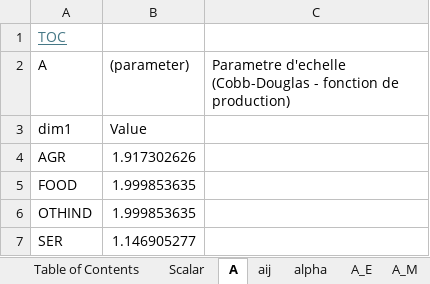
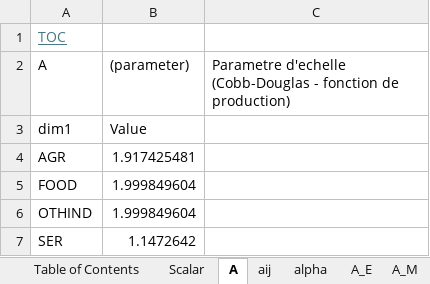
Before and after one commit to ramaharo/EXTER-MADA, an Excel workbook: output/parameters.xlsx, sheet A, drawn as a sheet; values as stored, in another font and other column widths than the file's, no borders; the diff names each change by its address in the sheet, - before the commit and + after, or states it on an @@ line.

```diff
--- a/output/parameters.xlsx (sheet A)
+++ b/output/parameters.xlsx (sheet A)
-B4 ((parameter)): 1.917302626
+B4 ((parameter)): 1.917425481
-B5:B6 ((parameter)): 1.999853635
+B5:B6 ((parameter)): 1.999849604
-B7 ((parameter)): 1.146905277
+B7 ((parameter)): 1.1472642
```
Also changed, not shown: sheet Table of Contents, sheet aij, sheet Scalar, sheet alpha, sheet rho_E, sheet lambda_TRA, 3 more sheets, data/Exter-Mada.xlsx, output/resultats.xlsx, 12 other files.
